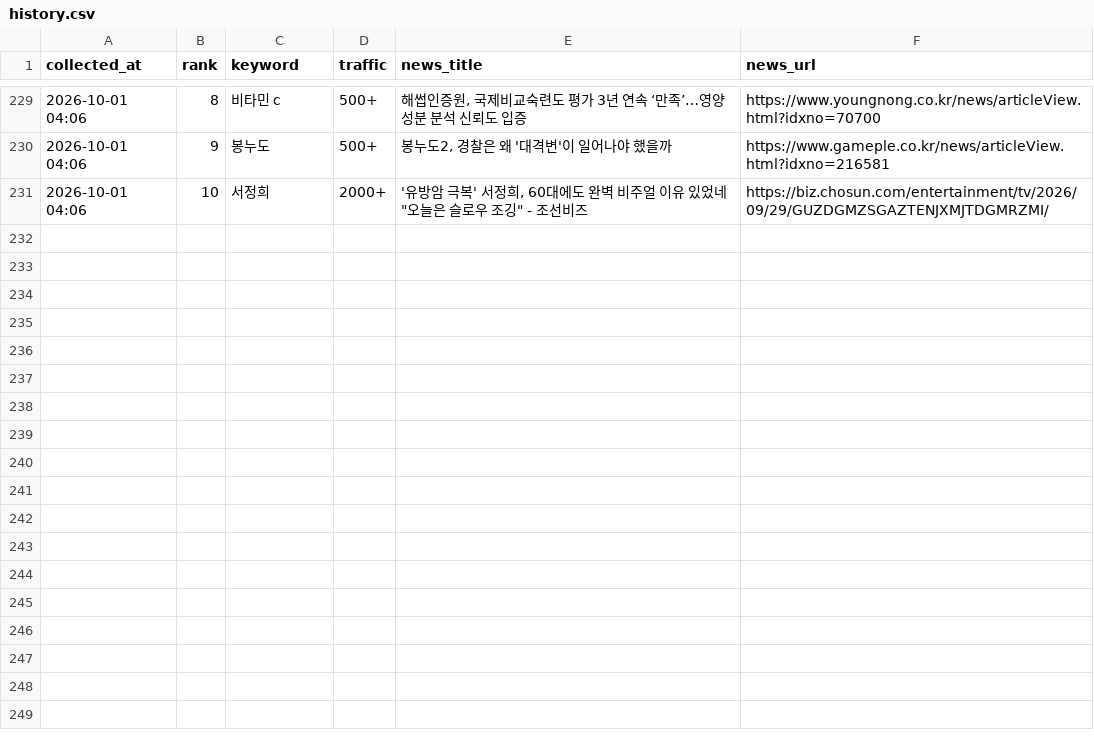
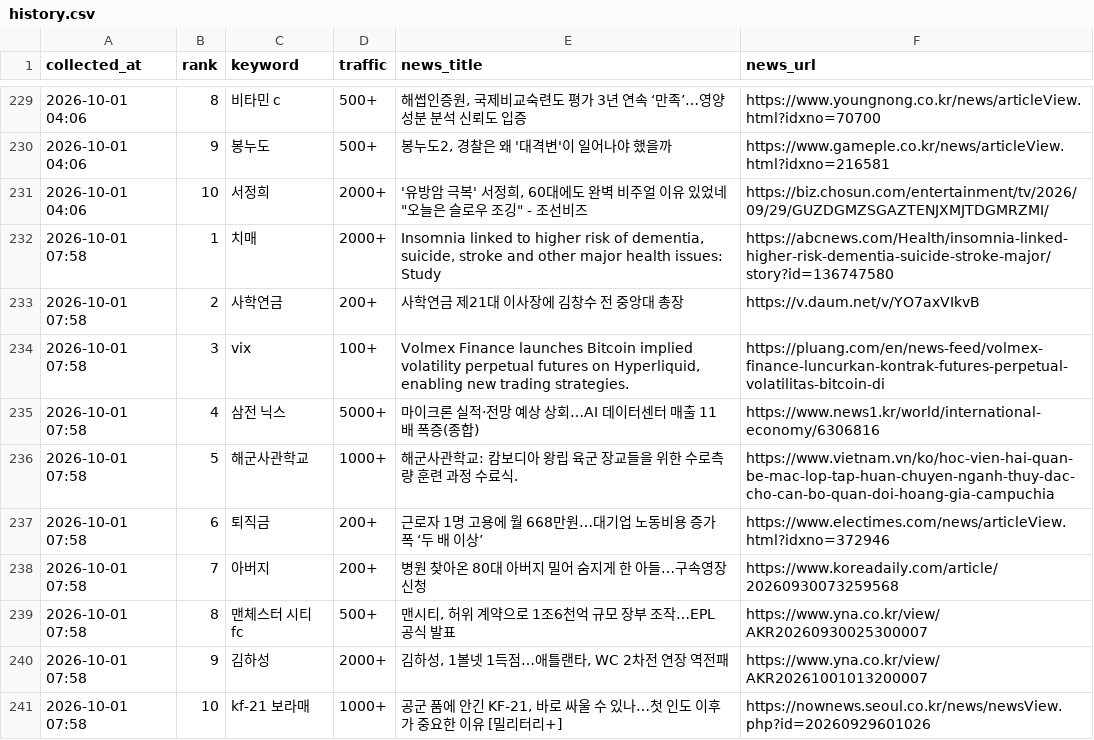
Before and after one commit to sulllll/claude_cloud, a CSV file: site/data/history.csv, drawn as a sheet; only a part is shown, gaps mark what is left out.

```diff
--- a/site/data/history.csv
+++ b/site/data/history.csv
@@ -231 +231,11 @@ collected_at,rank,keyword,traffic,news_title,news_url
 2026-10-01 04:06,10,서정희,2000+,"'유방암 극복' 서정희, 60대에도 완벽 비주얼 이유 있었네 ""오늘은 슬로우 조깅"" - 조선비즈",https://biz.chosun.com/entertainment/tv/2026/09/29/GUZDGMZSGAZTENJXMJTDGMRZMI/
+2026-10-01 07:58,1,치매,2000+,"Insomnia linked to higher risk of dementia, suicide, stroke and other major health issues: Study",https://abcnews.com/Health/insomnia-linked-higher-risk-dementia-suicide-stroke-major/story?id=136747580
+2026-10-01 07:58,2,사학연금,200+,사학연금 제21대 이사장에 김창수 전 중앙대 총장,https://v.daum.net/v/YO7axVIkvB
+2026-10-01 07:58,3,vix,100+,"Volmex Finance launches Bitcoin implied volatility perpetual futures on Hyperliquid, enabling new trading strategies.",https://pluang.com/en/news-feed/volmex-finance-luncurkan-kontrak-futures-perpetual-volatilitas-bitcoin-di
+2026-10-01 07:58,4,삼전 닉스,5000+,마이크론 실적·전망 예상 상회…AI 데이터센터 매출 11배 폭증(종합),https://www.news1.kr/world/international-economy/6306816
+2026-10-01 07:58,5,해군사관학교,1000+,해군사관학교: 캄보디아 왕립 육군 장교들을 위한 수로측량 훈련 과정 수료식.,https://www.vietnam.vn/ko/hoc-vien-hai-quan-be-mac-lop-tap-huan-chuyen-nganh-thuy-dac-cho-can-bo-quan-doi-hoang-gia-campuchia
+2026-10-01 07:58,6,퇴직금,200+,근로자 1명 고용에 월 668만원…대기업 노동비용 증가폭 ‘두 배 이상’,https://www.electimes.com/news/articleView.html?idxno=372946
+2026-10-01 07:58,7,아버지,200+,병원 찾아온 80대 아버지 밀어 숨지게 한 아들…구속영장 신청,https://www.koreadaily.com/article/20260930073259568
+2026-10-01 07:58,8,맨체스터 시티 fc,500+,"맨시티, 허위 계약으로 1조6천억 규모 장부 조작…EPL 공식 발표",https://www.yna.co.kr/view/AKR20260930025300007
+2026-10-01 07:58,9,김하성,2000+,"김하성, 1볼넷 1득점…애틀랜타, WC 2차전 연장 역전패",https://www.yna.co.kr/view/AKR20261001013200007
+2026-10-01 07:58,10,kf-21 보라매,1000+,"공군 품에 안긴 KF-21, 바로 싸울 수 있나…첫 인도 이후가 중요한 이유 [밀리터리+]",https://nownews.seoul.co.kr/news/newsView.php?id=20260929601026
```
Also changed, not shown: 2 other files.
